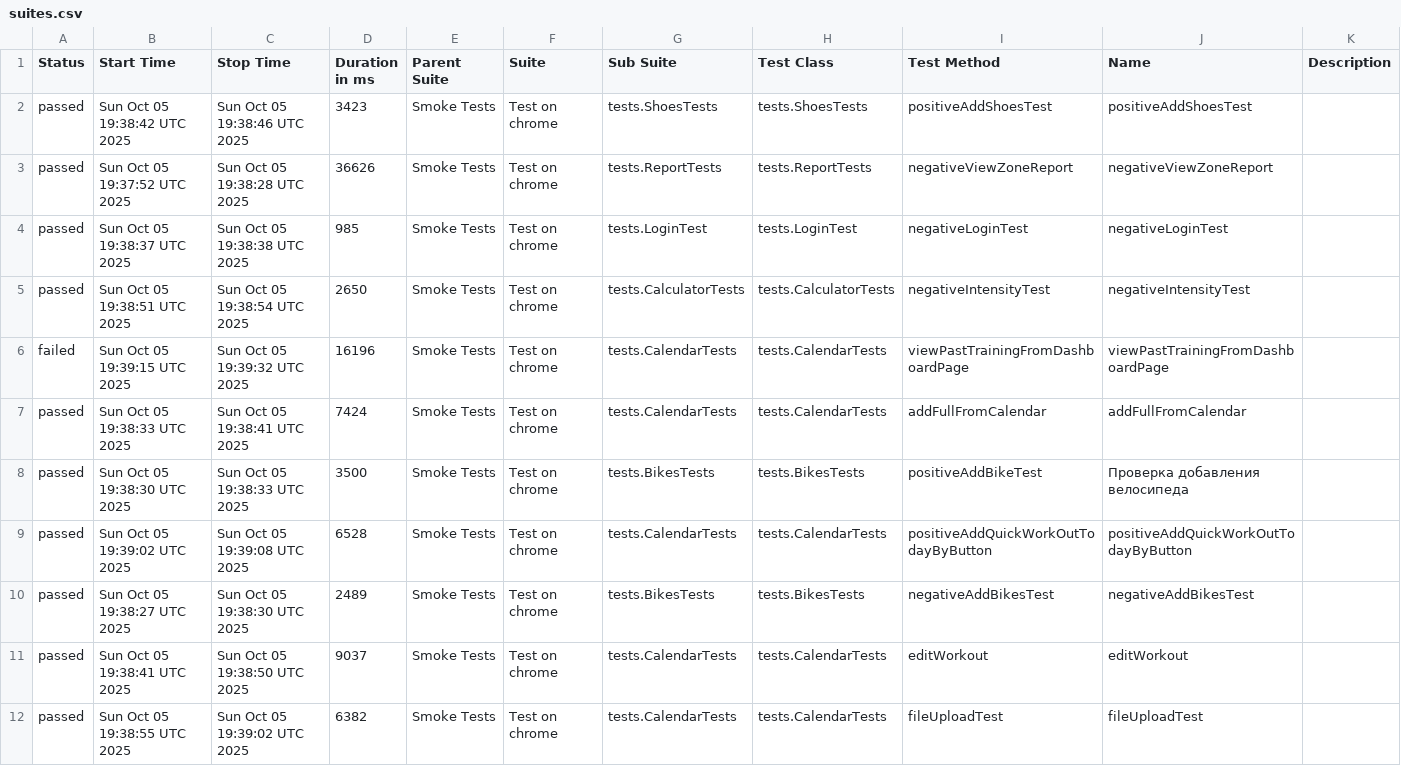
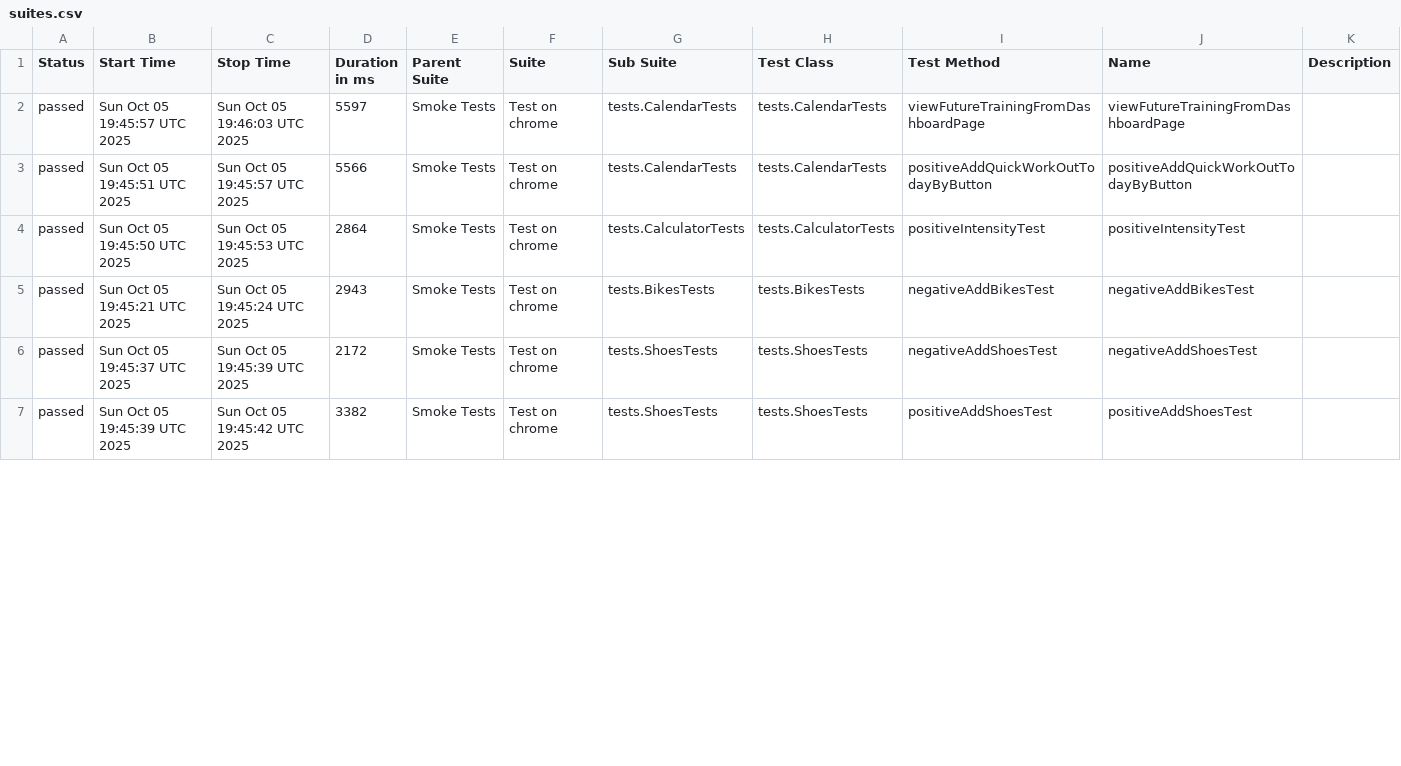
Before and after one commit to Hameny/Diplom, a CSV file: data/suites.csv, drawn as a sheet; only a part is shown; the diff covers the shown part only.

```diff
--- a/data/suites.csv
+++ b/data/suites.csv
@@ -1,12 +1,7 @@
 "Status","Start Time","Stop Time","Duration in ms","Parent Suite","Suite","Sub Suite","Test Class","Test Method","Name","Description"
-"passed","Sun Oct 05 19:38:42 UTC 2025","Sun Oct 05 19:38:46 UTC 2025","3423","Smoke Tests","Test on chrome","tests.ShoesTests","tests.ShoesTests","positiveAddShoesTest","positiveAddShoesTest",""
-"passed","Sun Oct 05 19:37:52 UTC 2025","Sun Oct 05 19:38:28 UTC 2025","36626","Smoke Tests","Test on chrome","tests.ReportTests","tests.ReportTests","negativeViewZoneReport","negativeViewZoneReport",""
-"passed","Sun Oct 05 19:38:37 UTC 2025","Sun Oct 05 19:38:38 UTC 2025","985","Smoke Tests","Test on chrome","tests.LoginTest","tests.LoginTest","negativeLoginTest","negativeLoginTest",""
-"passed","Sun Oct 05 19:38:51 UTC 2025","Sun Oct 05 19:38:54 UTC 2025","2650","Smoke Tests","Test on chrome","tests.CalculatorTests","tests.CalculatorTests","negativeIntensityTest","negativeIntensityTest",""
-"failed","Sun Oct 05 19:39:15 UTC 2025","Sun Oct 05 19:39:32 UTC 2025","16196","Smoke Tests","Test on chrome","tests.CalendarTests","tests.CalendarTests","viewPastTrainingFromDashboardPage","viewPastTrainingFromDashboardPage",""
-"passed","Sun Oct 05 19:38:33 UTC 2025","Sun Oct 05 19:38:41 UTC 2025","7424","Smoke Tests","Test on chrome","tests.CalendarTests","tests.CalendarTests","addFullFromCalendar","addFullFromCalendar",""
-"passed","Sun Oct 05 19:38:30 UTC 2025","Sun Oct 05 19:38:33 UTC 2025","3500","Smoke Tests","Test on chrome","tests.BikesTests","tests.BikesTests","positiveAddBikeTest","Проверка добавления велосипеда",""
-"passed","Sun Oct 05 19:39:02 UTC 2025","Sun Oct 05 19:39:08 UTC 2025","6528","Smoke Tests","Test on chrome","tests.CalendarTests","tests.CalendarTests","positiveAddQuickWorkOutTodayByButton","positiveAddQuickWorkOutTodayByButton",""
-"passed","Sun Oct 05 19:38:27 UTC 2025","Sun Oct 05 19:38:30 UTC 2025","2489","Smoke Tests","Test on chrome","tests.BikesTests","tests.BikesTests","negativeAddBikesTest","negativeAddBikesTest",""
-"passed","Sun Oct 05 19:38:41 UTC 2025","Sun Oct 05 19:38:50 UTC 2025","9037","Smoke Tests","Test on chrome","tests.CalendarTests","tests.CalendarTests","editWorkout","editWorkout",""
-"passed","Sun Oct 05 19:38:55 UTC 2025","Sun Oct 05 19:39:02 UTC 2025","6382","Smoke Tests","Test on chrome","tests.CalendarTests","tests.CalendarTests","fileUploadTest","fileUploadTest",""
+"passed","Sun Oct 05 19:45:57 UTC 2025","Sun Oct 05 19:46:03 UTC 2025","5597","Smoke Tests","Test on chrome","tests.CalendarTests","tests.CalendarTests","viewFutureTrainingFromDashboardPage","viewFutureTrainingFromDashboardPage",""
+"passed","Sun Oct 05 19:45:51 UTC 2025","Sun Oct 05 19:45:57 UTC 2025","5566","Smoke Tests","Test on chrome","tests.CalendarTests","tests.CalendarTests","positiveAddQuickWorkOutTodayByButton","positiveAddQuickWorkOutTodayByButton",""
+"passed","Sun Oct 05 19:45:50 UTC 2025","Sun Oct 05 19:45:53 UTC 2025","2864","Smoke Tests","Test on chrome","tests.CalculatorTests","tests.CalculatorTests","positiveIntensityTest","positiveIntensityTest",""
+"passed","Sun Oct 05 19:45:21 UTC 2025","Sun Oct 05 19:45:24 UTC 2025","2943","Smoke Tests","Test on chrome","tests.BikesTests","tests.BikesTests","negativeAddBikesTest","negativeAddBikesTest",""
+"passed","Sun Oct 05 19:45:37 UTC 2025","Sun Oct 05 19:45:39 UTC 2025","2172","Smoke Tests","Test on chrome","tests.ShoesTests","tests.ShoesTests","negativeAddShoesTest","negativeAddShoesTest",""
+"passed","Sun Oct 05 19:45:39 UTC 2025","Sun Oct 05 19:45:42 UTC 2025","3382","Smoke Tests","Test on chrome","tests.ShoesTests","tests.ShoesTests","positiveAddShoesTest","positiveAddShoesTest",""
```
Also changed, not shown: 3 added rows, 1 removed row and 45 edited cells elsewhere in this file, 45 other files.
